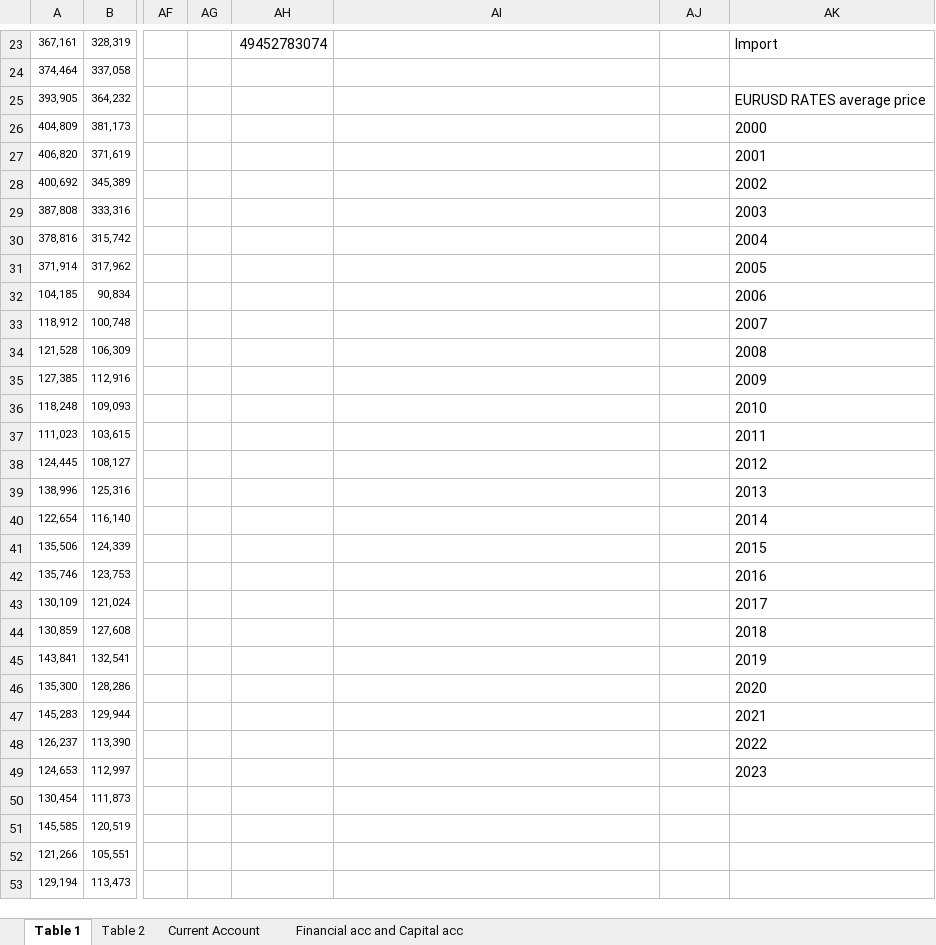
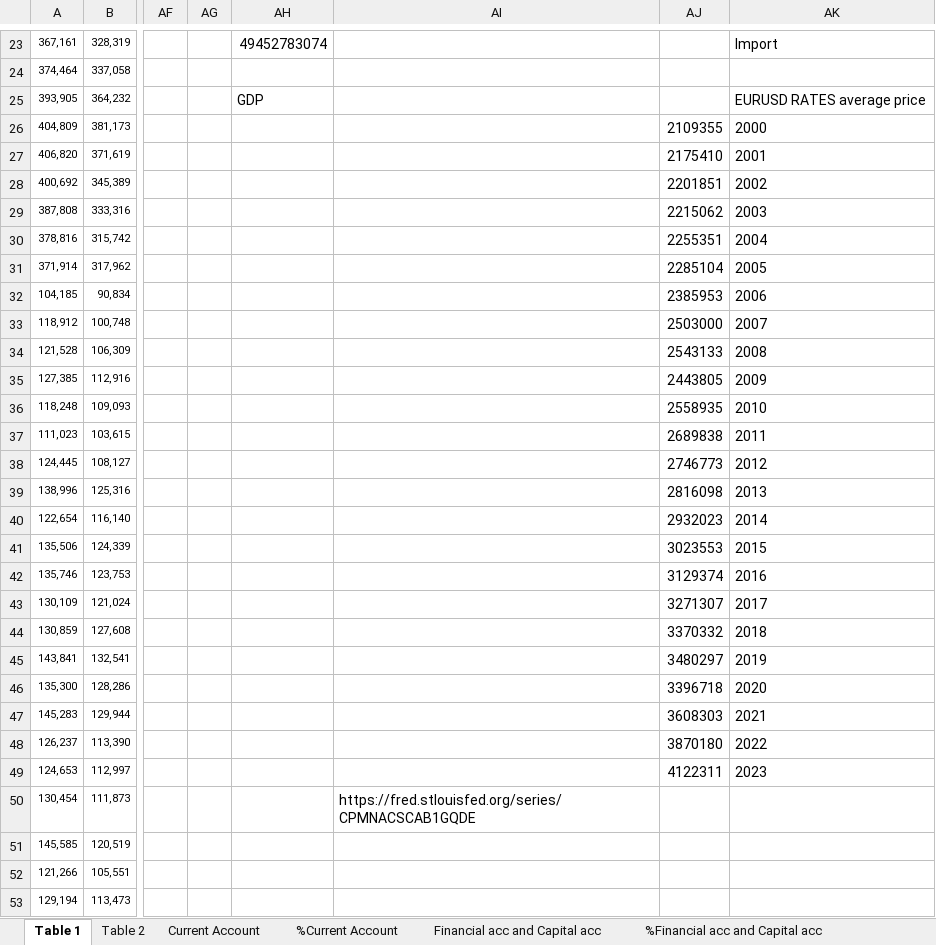
Before and after one commit to SimonHedegaard/projekteksamen, an Excel workbook: Balance of Payments Tyskland.xlsx, sheet Table 1, drawn as a sheet; only a part is shown, gaps mark what is left out; values as stored, in another font and other column widths than the file's, no borders; the diff names each change by its address in the sheet, - before the commit and + after, or states it on an @@ line.

```diff
--- a/Balance of Payments Tyskland.xlsx (sheet Table 1)
+++ b/Balance of Payments Tyskland.xlsx (sheet Table 1)
+sheet tab: %Current Account
+sheet tab: %Financial acc and Capital acc
-AH25: (empty)
+AH25: GDP
-AJ26: (empty)
+AJ26: 2109355
-AJ27: (empty)
+AJ27: 2175410
-AJ28: (empty)
+AJ28: 2201851
-AJ29: (empty)
+AJ29: 2215062
-AJ30: (empty)
+AJ30: 2255351
-AJ31: (empty)
+AJ31: 2285104
-AJ32: (empty)
+AJ32: 2385953
-AJ33: (empty)
+AJ33: 2503000
-AJ34: (empty)
+AJ34: 2543133
-AJ35: (empty)
+AJ35: 2443805
-AJ36: (empty)
+AJ36: 2558935
-AJ37: (empty)
+AJ37: 2689838
-AJ38: (empty)
+AJ38: 2746773
-AJ39: (empty)
+AJ39: 2816098
-AJ40: (empty)
+AJ40: 2932023
-AJ41: (empty)
+AJ41: 3023553
-AJ42: (empty)
+AJ42: 3129374
-AJ43: (empty)
+AJ43: 3271307
-AJ44: (empty)
+AJ44: 3370332
-AJ45: (empty)
+AJ45: 3480297
-AJ46: (empty)
+AJ46: 3396718
-AJ47: (empty)
+AJ47: 3608303
-AJ48: (empty)
+AJ48: 3870180
-AJ49: (empty)
+AJ49: 4122311
-AI50: (empty)
+AI50: https://fred.stlouisfed.org/series/CPMNACSCAB1GQDE
```
Also changed, not shown: charts or pictures, 4 other files.
